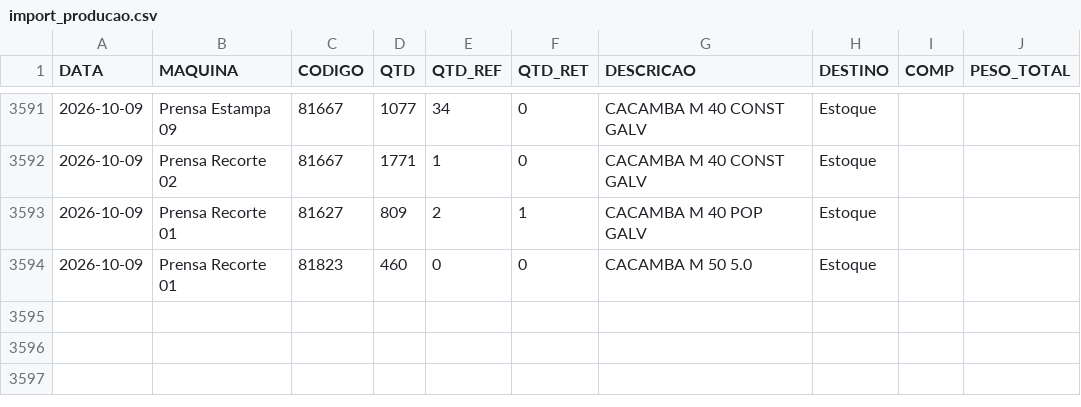
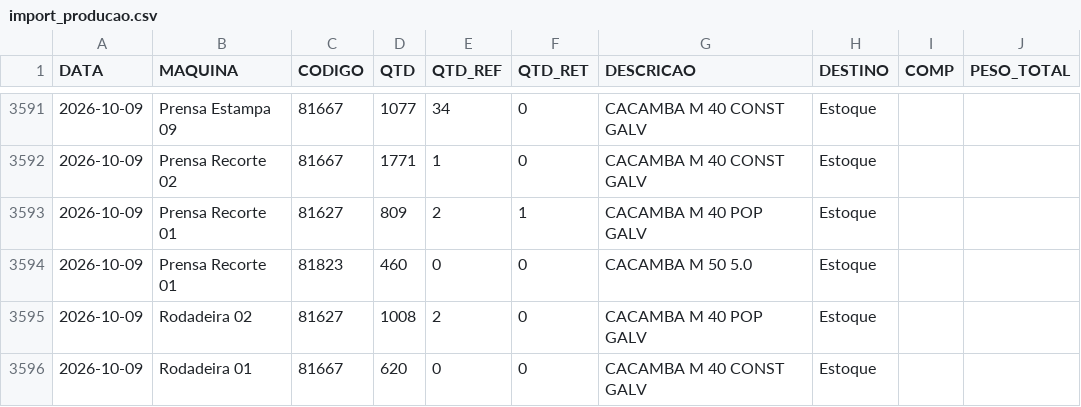
Before and after one commit to serginhonem-pixel/oeemetalosa, a CSV file: data-import/import_producao.csv, drawn as a sheet; only a part is shown, gaps mark what is left out.

```diff
--- a/data-import/import_producao.csv
+++ b/data-import/import_producao.csv
@@ -3594 +3594,3 @@
 "2026-10-09","Prensa Recorte 01","81823","460","0","0","CACAMBA M 50 5.0","Estoque","",""
+"2026-10-09","Rodadeira 02","81627","1008","2","0","CACAMBA M 40 POP GALV","Estoque","",""
+"2026-10-09","Rodadeira 01","81667","620","0","0","CACAMBA M 40 CONST GALV","Estoque","",""
```
Also changed, not shown: 1 other file.
